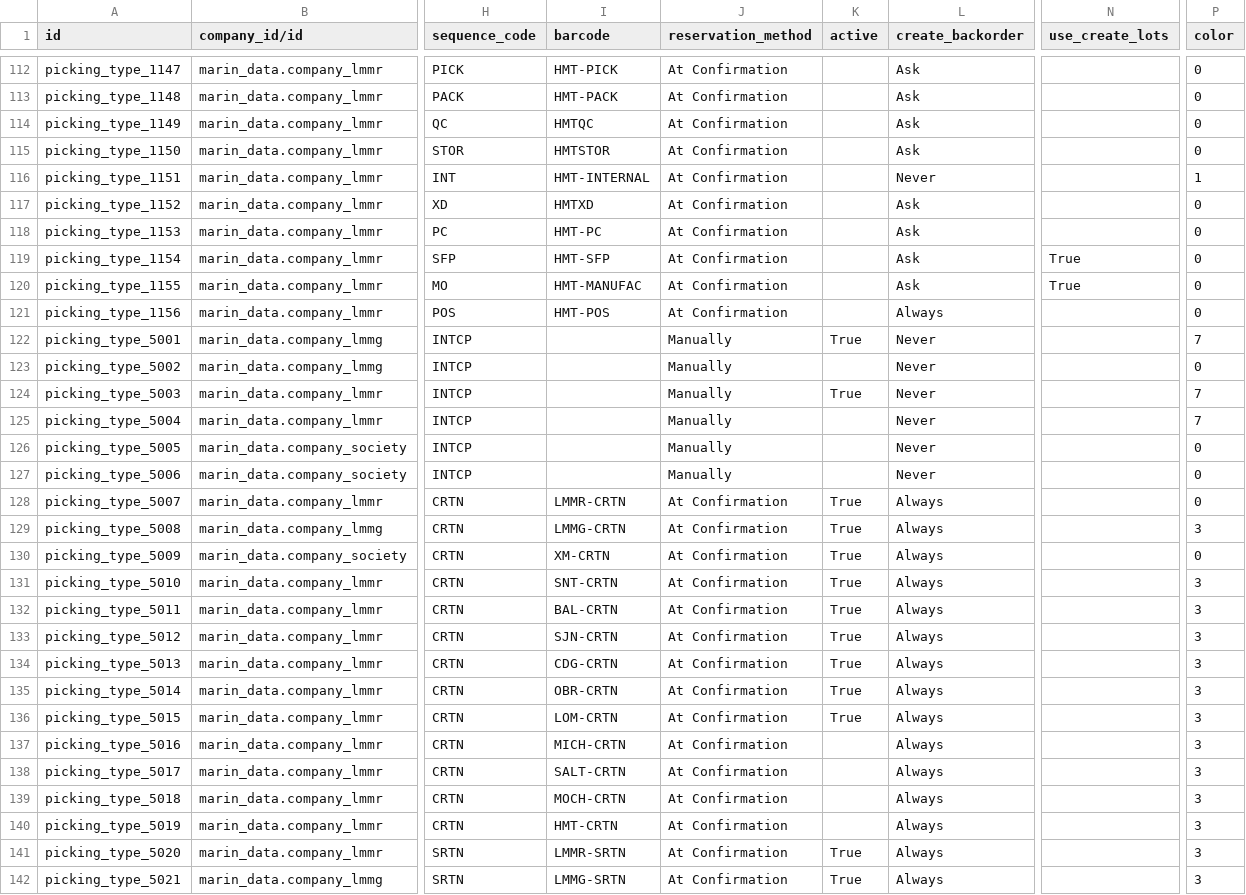
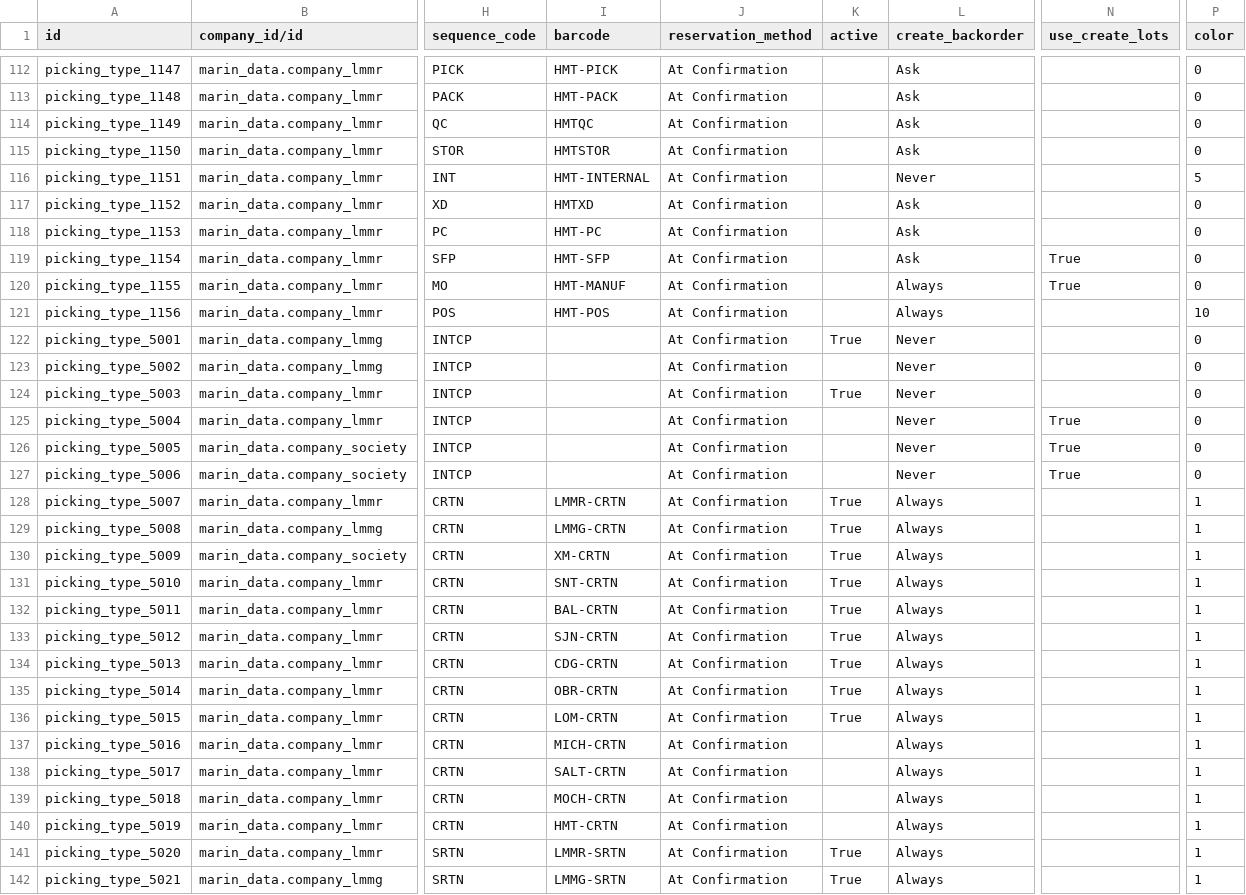
Before and after one commit to robertoCabreraAgro/addons_custom, a CSV file: marin_data/data/stock.picking.type.csv, drawn as a sheet; only a part is shown, gaps mark what is left out; the diff covers the shown part only; the diff names each change by its address in the sheet, - before the commit and + after, or states it on an @@ line.

Commit message:
[REF] marin_data: stock.picking.type.csv

```diff
--- a/marin_data/data/stock.picking.type.csv
+++ b/marin_data/data/stock.picking.type.csv
-P116 (color): 1
+P116 (color): 5
-I120 (barcode): HMT-MANUFAC
+I120 (barcode): HMT-MANUF
-L120 (create_backorder): Ask
+L120 (create_backorder): Always
-P121 (color): 0
+P121 (color): 10
-J122:J127 (reservation_method): Manually
+J122:J127 (reservation_method): At Confirmation
-P122 (color): 7
+P122 (color): 0
-P124:P125 (color): 7
+P124:P125 (color): 0
-N125:N127 (use_create_lots): (empty)
+N125:N127 (use_create_lots): True
-P128 (color): 0
+P128 (color): 1
-P129 (color): 3
+P129 (color): 1
-P130 (color): 0
+P130 (color): 1
-P131:P142 (color): 3
+P131:P142 (color): 1
```
Also changed, not shown: 86 edited cells elsewhere in this file.
